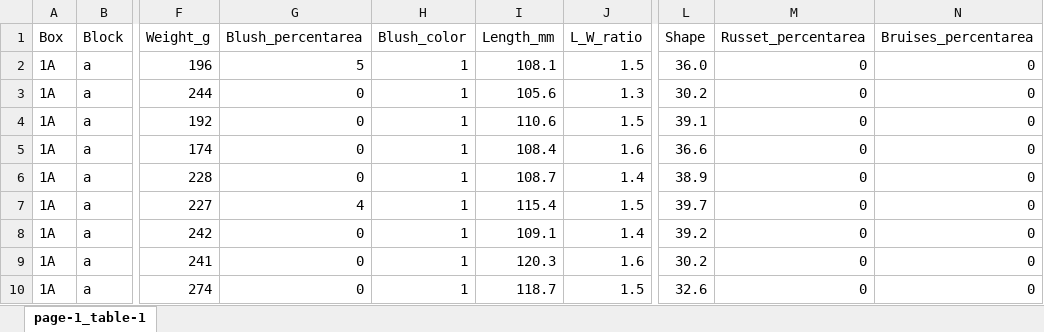
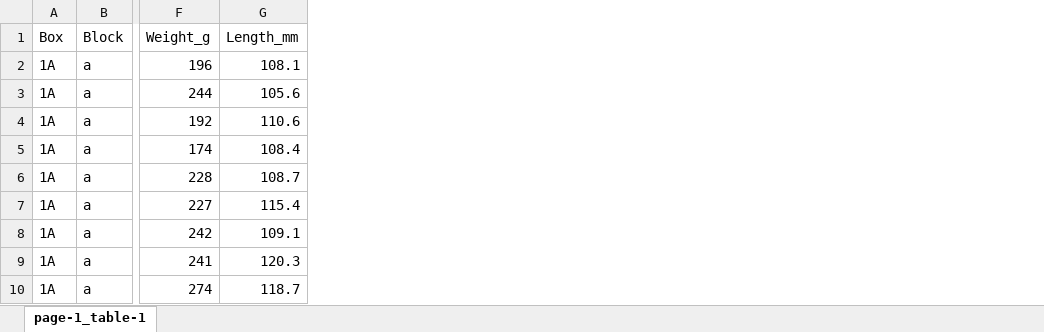
Before and after one commit to robertorpet/2003_reflectivepear, an Excel workbook: 2103 - data - fruit.xlsx, sheet page-1_table-1, drawn as a sheet; only a part is shown, gaps mark what is left out; values as stored, in another font and other column widths than the file's, no borders; the diff names each change by its address in the sheet, - before the commit and + after, or states it on an @@ line.

```diff
--- a/2103 - data - fruit.xlsx (sheet page-1_table-1)
+++ b/2103 - data - fruit.xlsx (sheet page-1_table-1)
-column G (Blush_percentarea), rows 2-10: 5 | 0 | 0 | 0 | 0 | 4 | 0 | 0 | 0
-column H (Blush_color), rows 2-10: all 1
-column J (L_W_ratio), rows 2-10: 1.5 | 1.3 | 1.5 | 1.6 | 1.4 | 1.5 | 1.4 | 1.6 | 1.5
-column L (Shape), rows 2-10: 36.0 | 30.2 | 39.1 | 36.6 | 38.9 | 39.7 | 39.2 | 30.2 | 32.6
-column M (Russet_percentarea), rows 2-10: all 0
-column N (Bruises_percentarea), rows 2-10: all 0
```
Also changed, not shown: 2103 - data - buds.xlsx, 2103 - data - cards.xlsx, 3 other files.
